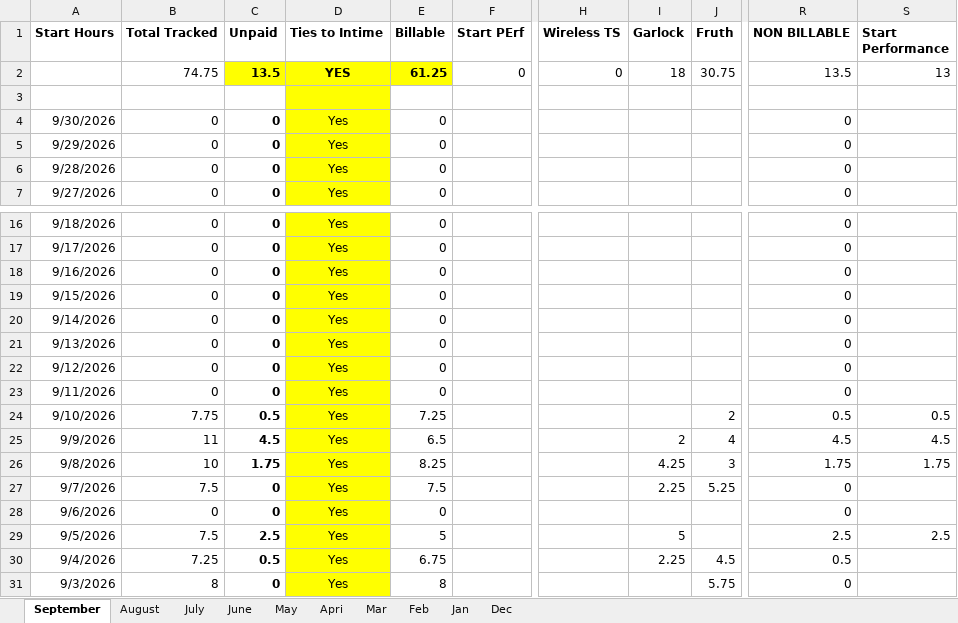
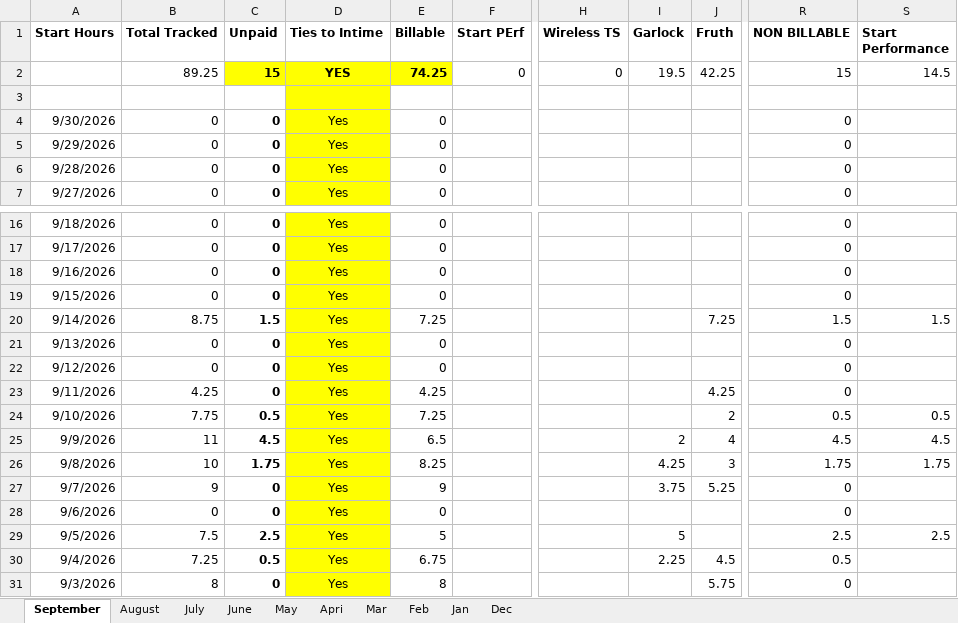
Before and after one commit to hersch007/claude-projects, an Excel workbook: RB2/GroupRB Billables for Start/Start Billables.xlsx, sheet September, drawn as a sheet; only a part is shown, gaps mark what is left out; values as stored, in another font and other column widths than the file's, no borders; the diff names each change by its address in the sheet, - before the commit and + after, or states it on an @@ line.

```diff
--- a/RB2/GroupRB Billables for Start/Start Billables.xlsx (sheet September)
+++ b/RB2/GroupRB Billables for Start/Start Billables.xlsx (sheet September)
-B2 (Total Tracked): 74.75
+B2 (Total Tracked): 89.25
-C2 (Unpaid): 13.5
+C2 (Unpaid): 15
-E2 (Billable): 61.25
+E2 (Billable): 74.25
-I2 (Garlock): 18
+I2 (Garlock): 19.5
-J2 (Fruth): 30.75
+J2 (Fruth): 42.25
-R2 (NON BILLABLE): 13.5
+R2 (NON BILLABLE): 15
-S2 (Start Performance): 13
+S2 (Start Performance): 14.5
-B20 (Total Tracked): 0
+B20 (Total Tracked): 8.75
-C20 (Unpaid): 0
+C20 (Unpaid): 1.5
-E20 (Billable): 0
+E20 (Billable): 7.25
-J20 (Fruth): (empty)
+J20 (Fruth): 7.25
-R20 (NON BILLABLE): 0
+R20 (NON BILLABLE): 1.5
-S20 (Start Performance): (empty)
+S20 (Start Performance): 1.5
-B23 (Total Tracked): 0
+B23 (Total Tracked): 4.25
-E23 (Billable): 0
+E23 (Billable): 4.25
-J23 (Fruth): (empty)
+J23 (Fruth): 4.25
-B27 (Total Tracked): 7.5
+B27 (Total Tracked): 9
-E27 (Billable): 7.5
+E27 (Billable): 9
-I27 (Garlock): 2.25
+I27 (Garlock): 3.75
```
Also changed, not shown: RB2/GroupRB Billables for Start/daily/Daily 2026-09-07.xlsx, 16 other files.
